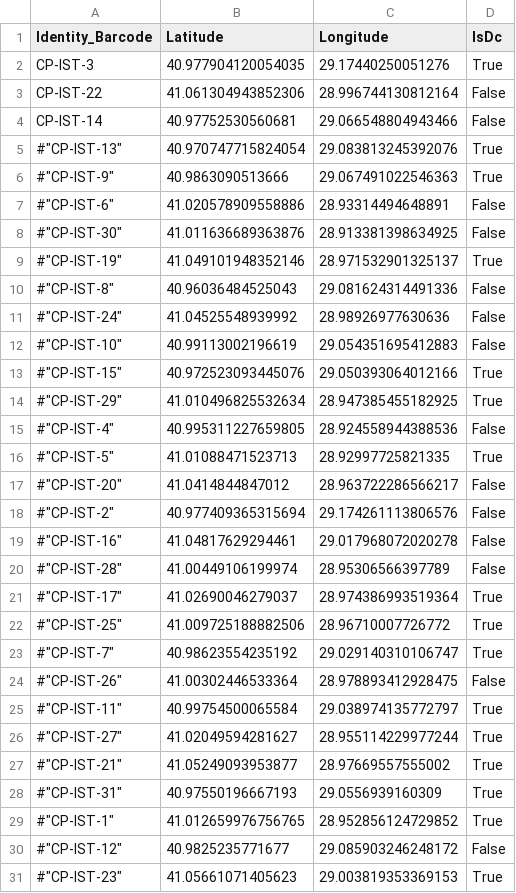
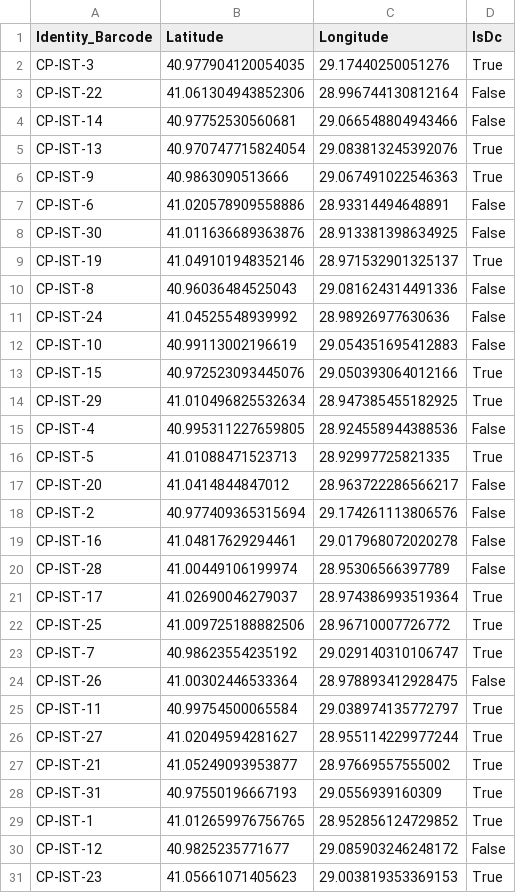
Before and after one commit to baranacikgoz/smart-trip-planner-with-google-routes, a CSV file: src/SmartTripPlanner.Sample/chargepoints.csv, drawn as a sheet; only a part is shown; the diff covers the shown part only.

```diff
--- a/src/SmartTripPlanner.Sample/chargepoints.csv
+++ b/src/SmartTripPlanner.Sample/chargepoints.csv
@@ -4,28 +4,28 @@
 "CP-IST-14","40.97752530560681","29.066548804943466",False
-#"CP-IST-13","40.970747715824054","29.083813245392076",True
-#"CP-IST-9","40.9863090513666","29.067491022546363",True
-#"CP-IST-6","41.020578909558886","28.93314494648891",False
-#"CP-IST-30","41.011636689363876","28.913381398634925",False
-#"CP-IST-19","41.049101948352146","28.971532901325137",True
-#"CP-IST-8","40.96036484525043","29.081624314491336",False
-#"CP-IST-24","41.04525548939992","28.98926977630636",False
-#"CP-IST-10","40.99113002196619","29.054351695412883",False
-#"CP-IST-15","40.972523093445076","29.050393064012166",True
-#"CP-IST-29","41.010496825532634","28.947385455182925",True
-#"CP-IST-4","40.995311227659805","28.924558944388536",False
-#"CP-IST-5","41.01088471523713","28.92997725821335",True
-#"CP-IST-20","41.0414844847012","28.963722286566217",False
-#"CP-IST-2","40.977409365315694","29.174261113806576",False
-#"CP-IST-16","41.04817629294461","29.017968072020278",False
-#"CP-IST-28","41.00449106199974","28.95306566397789",False
-#"CP-IST-17","41.02690046279037","28.974386993519364",True
-#"CP-IST-25","41.009725188882506","28.96710007726772",True
-#"CP-IST-7","40.98623554235192","29.029140310106747",True
-#"CP-IST-26","41.00302446533364","28.978893412928475",False
-#"CP-IST-11","40.99754500065584","29.038974135772797",True
-#"CP-IST-27","41.02049594281627","28.955114229977244",True
-#"CP-IST-21","41.05249093953877","28.97669557555002",True
-#"CP-IST-31","40.97550196667193","29.0556939160309",True
-#"CP-IST-1","41.012659976756765","28.952856124729852",True
-#"CP-IST-12","40.9825235771677","29.085903246248172",False
-#"CP-IST-23","41.05661071405623","29.003819353369153",True
+"CP-IST-13","40.970747715824054","29.083813245392076",True
+"CP-IST-9","40.9863090513666","29.067491022546363",True
+"CP-IST-6","41.020578909558886","28.93314494648891",False
+"CP-IST-30","41.011636689363876","28.913381398634925",False
+"CP-IST-19","41.049101948352146","28.971532901325137",True
+"CP-IST-8","40.96036484525043","29.081624314491336",False
+"CP-IST-24","41.04525548939992","28.98926977630636",False
+"CP-IST-10","40.99113002196619","29.054351695412883",False
+"CP-IST-15","40.972523093445076","29.050393064012166",True
+"CP-IST-29","41.010496825532634","28.947385455182925",True
+"CP-IST-4","40.995311227659805","28.924558944388536",False
+"CP-IST-5","41.01088471523713","28.92997725821335",True
+"CP-IST-20","41.0414844847012","28.963722286566217",False
+"CP-IST-2","40.977409365315694","29.174261113806576",False
+"CP-IST-16","41.04817629294461","29.017968072020278",False
+"CP-IST-28","41.00449106199974","28.95306566397789",False
+"CP-IST-17","41.02690046279037","28.974386993519364",True
+"CP-IST-25","41.009725188882506","28.96710007726772",True
+"CP-IST-7","40.98623554235192","29.029140310106747",True
+"CP-IST-26","41.00302446533364","28.978893412928475",False
+"CP-IST-11","40.99754500065584","29.038974135772797",True
+"CP-IST-27","41.02049594281627","28.955114229977244",True
+"CP-IST-21","41.05249093953877","28.97669557555002",True
+"CP-IST-31","40.97550196667193","29.0556939160309",True
+"CP-IST-1","41.012659976756765","28.952856124729852",True
+"CP-IST-12","40.9825235771677","29.085903246248172",False
+"CP-IST-23","41.05661071405623","29.003819353369153",True
```
Also changed, not shown: 106 edited cells elsewhere in this file, 43 other files.
